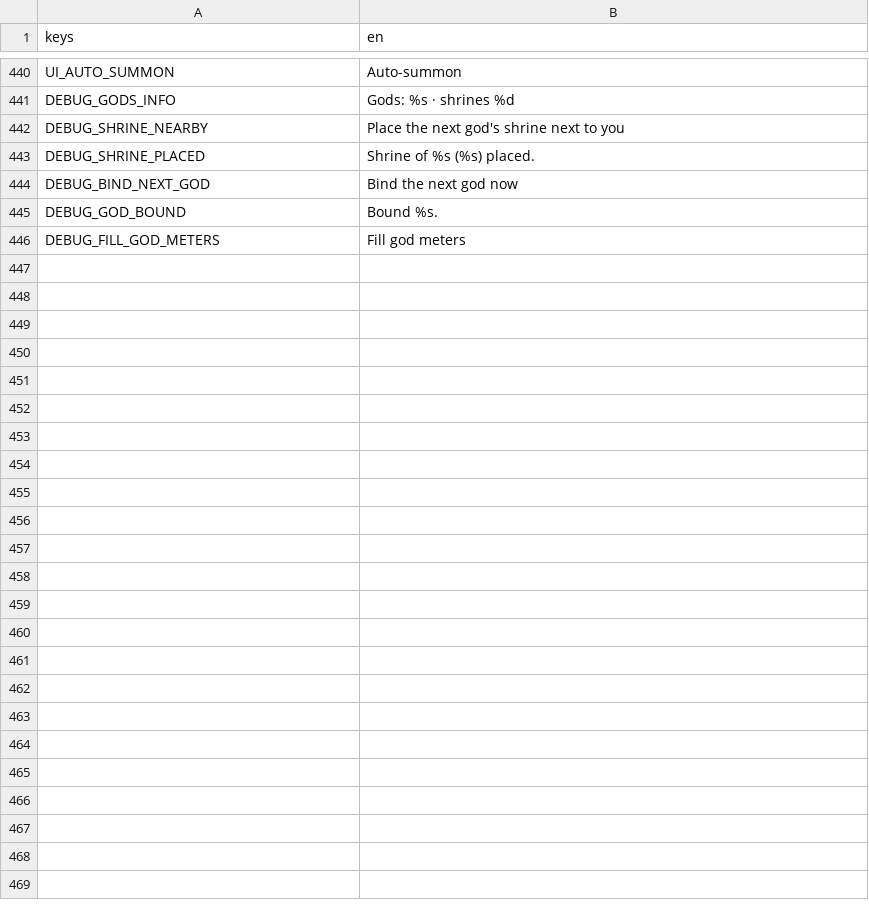
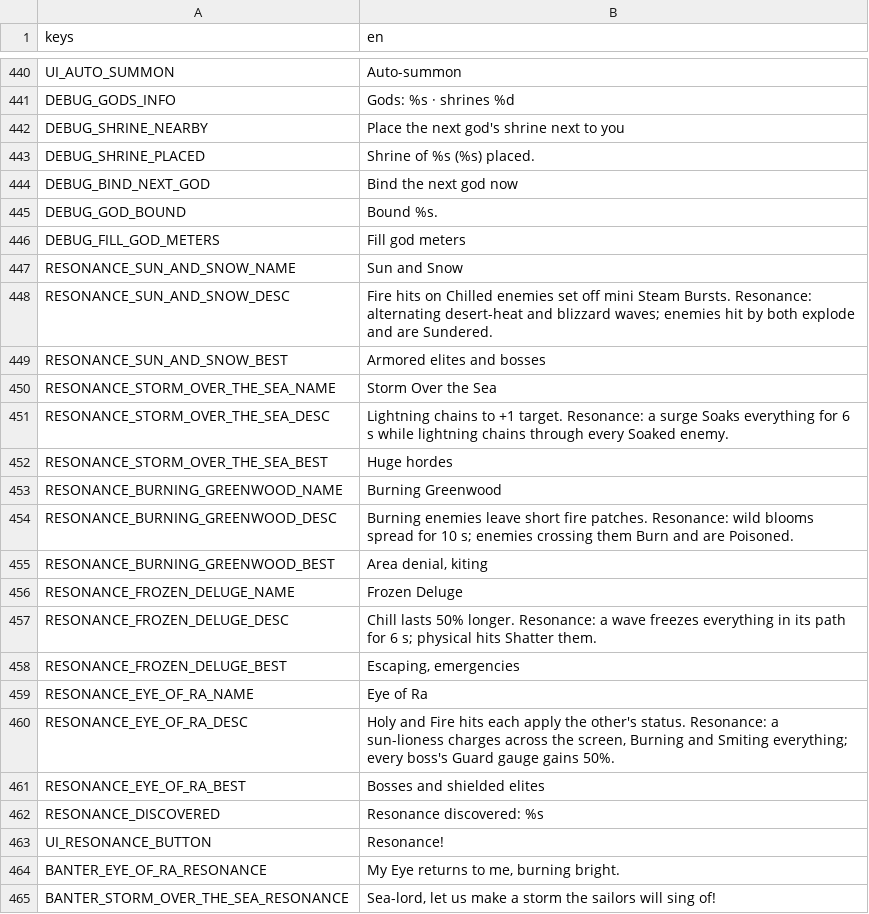
Before and after one commit to Zephino/Mythriven, a CSV file: localization/text.csv, drawn as a sheet; only a part is shown, gaps mark what is left out; the diff covers the shown part only.

```diff
--- a/localization/text.csv
+++ b/localization/text.csv
@@ -446 +446,20 @@ DEBUG_GOD_BOUND,Bound %s.
 DEBUG_FILL_GOD_METERS,Fill god meters
+RESONANCE_SUN_AND_SNOW_NAME,Sun and Snow
+RESONANCE_SUN_AND_SNOW_DESC,Fire hits on Chilled enemies set off mini Steam Bursts. Resonance: alternating desert-heat and blizzard waves; enemies hit by both explode and are Sundered.
+RESONANCE_SUN_AND_SNOW_BEST,Armored elites and bosses
+RESONANCE_STORM_OVER_THE_SEA_NAME,Storm Over the Sea
+RESONANCE_STORM_OVER_THE_SEA_DESC,Lightning chains to +1 target. Resonance: a surge Soaks everything for 6 s while lightning chains through every Soaked enemy.
+RESONANCE_STORM_OVER_THE_SEA_BEST,Huge hordes
+RESONANCE_BURNING_GREENWOOD_NAME,Burning Greenwood
+RESONANCE_BURNING_GREENWOOD_DESC,Burning enemies leave short fire patches. Resonance: wild blooms spread for 10 s; enemies crossing them Burn and are Poisoned.
+RESONANCE_BURNING_GREENWOOD_BEST,"Area denial, kiting"
+RESONANCE_FROZEN_DELUGE_NAME,Frozen Deluge
+RESONANCE_FROZEN_DELUGE_DESC,Chill lasts 50% longer. Resonance: a wave freezes everything in its path for 6 s; physical hits Shatter them.
+RESONANCE_FROZEN_DELUGE_BEST,"Escaping, emergencies"
+RESONANCE_EYE_OF_RA_NAME,Eye of Ra
+RESONANCE_EYE_OF_RA_DESC,"Holy and Fire hits each apply the other's status. Resonance: a sun-lioness charges across the screen, Burning and Smiting everything; every boss's Guard gauge gains 50%."
+RESONANCE_EYE_OF_RA_BEST,Bosses and shielded elites
+RESONANCE_DISCOVERED,Resonance discovered: %s
+UI_RESONANCE_BUTTON,Resonance!
+BANTER_EYE_OF_RA_RESONANCE,"My Eye returns to me, burning bright."
+BANTER_STORM_OVER_THE_SEA_RESONANCE,"Sea-lord, let us make a storm the sailors will sing of!"
```
Also changed, not shown: 18 added rows elsewhere in this file, 29 other files.
